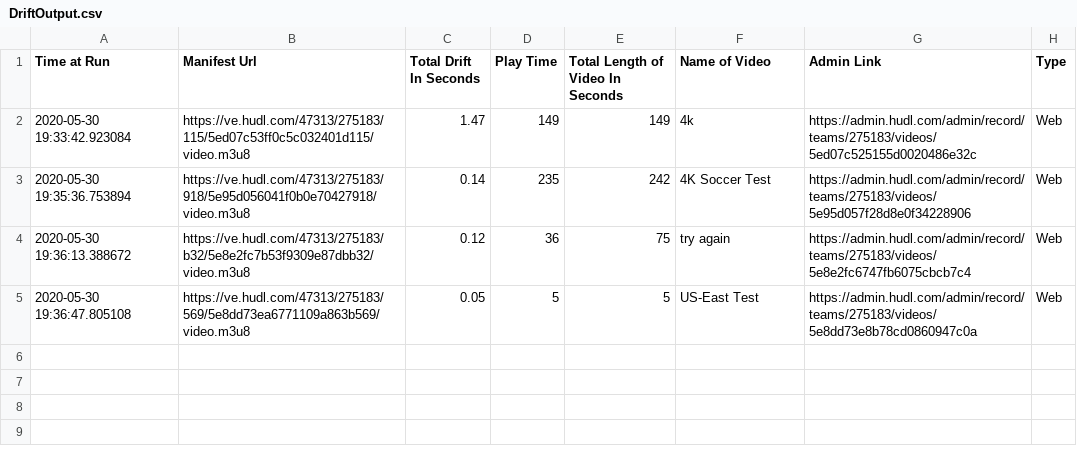
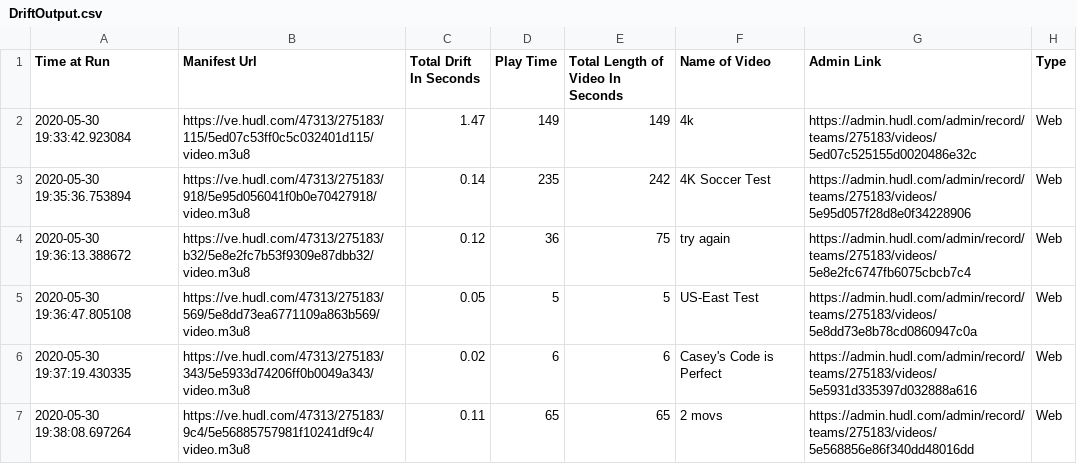
Before and after one commit to insomniacmonkey/MoreTestingScripts, a CSV file: Scripts/Drift/DriftOutput.csv, drawn as a sheet; the diff names each change by its address in the sheet, - before the commit and + after, or states it on an @@ line.

Commit message:
changed the page wait time back to 5 seconds

```diff
--- a/Scripts/Drift/DriftOutput.csv
+++ b/Scripts/Drift/DriftOutput.csv
+row 6: 2020-05-30 19:37:19.430335 | https://ve.hudl.com/47313/275183/343/5e5933d74206ff0b0049a343/video.m3u8 | 0.02 | 6 | 6 | Casey's Code is Perfect | https://admin.hudl.com/admin/record/teams/275183/videos/5e5931d335397d032888a616 | Web
+row 7: 2020-05-30 19:38:08.697264 | https://ve.hudl.com/47313/275183/9c4/5e56885757981f10241df9c4/video.m3u8 | 0.11 | 65 | 65 | 2 movs | https://admin.hudl.com/admin/record/teams/275183/videos/5e568856e86f340dd48016dd | Web
```
Also changed, not shown: 1 other file.
